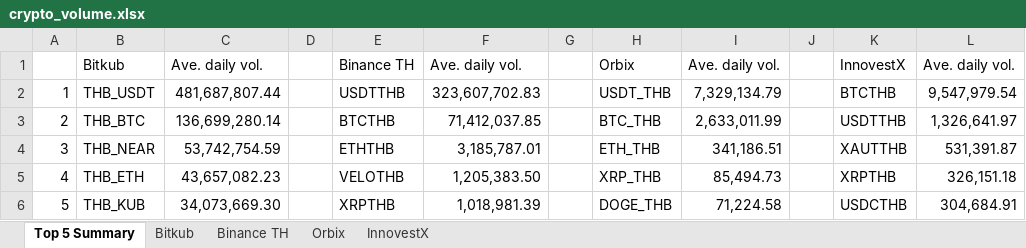
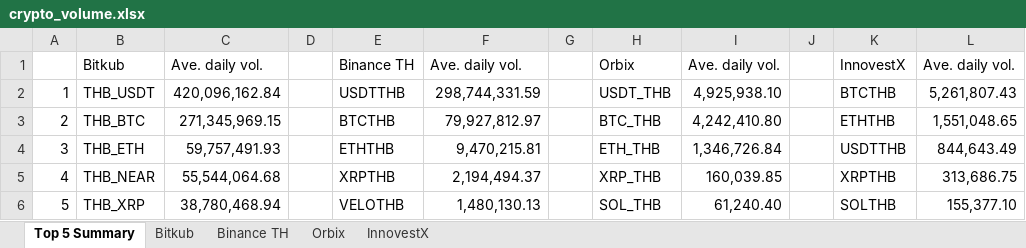
Before and after one commit to IndicaterZ/Crypto-Snapshot, an Excel workbook: crypto_volume.xlsx, sheet Top 5 Summary, drawn as a sheet; values as stored, in another font and other column widths than the file's, no borders; 1 other sheet too large or unreadable and not compared; the diff names each change by its address in the sheet, - before the commit and + after, or states it on an @@ line.

```diff
--- a/crypto_volume.xlsx (sheet Top 5 Summary)
+++ b/crypto_volume.xlsx (sheet Top 5 Summary)
-C2: 481,687,807.44
+C2: 420,096,162.84
-F2: 323,607,702.83
+F2: 298,744,331.59
-I2: 7,329,134.79
+I2: 4,925,938.10
-L2: 9,547,979.54
+L2: 5,261,807.43
-C3: 136,699,280.14
+C3: 271,345,969.15
-F3: 71,412,037.85
+F3: 79,927,812.97
-I3: 2,633,011.99
+I3: 4,242,410.80
-K3: USDTTHB
+K3: ETHTHB
-L3: 1,326,641.97
+L3: 1,551,048.65
-B4: THB_NEAR
+B4: THB_ETH
-C4: 53,742,754.59
+C4: 59,757,491.93
-F4: 3,185,787.01
+F4: 9,470,215.81
-I4: 341,186.51
+I4: 1,346,726.84
-K4: XAUTTHB
+K4: USDTTHB
-L4: 531,391.87
+L4: 844,643.49
-B5: THB_ETH
+B5: THB_NEAR
-C5: 43,657,082.23
+C5: 55,544,064.68
-E5: VELOTHB
+E5: XRPTHB
-F5: 1,205,383.50
+F5: 2,194,494.37
-I5: 85,494.73
+I5: 160,039.85
-L5: 326,151.18
+L5: 313,686.75
-B6: THB_KUB
+B6: THB_XRP
-C6: 34,073,669.30
+C6: 38,780,468.94
-E6: XRPTHB
+E6: VELOTHB
-F6: 1,018,981.39
+F6: 1,480,130.13
-H6: DOGE_THB
+H6: SOL_THB
-I6: 71,224.58
+I6: 61,240.40
-K6: USDCTHB
+K6: SOLTHB
-L6: 304,684.91
+L6: 155,377.10
```
Also changed, not shown: sheet Orbix, sheet InnovestX, sheet Binance TH.
